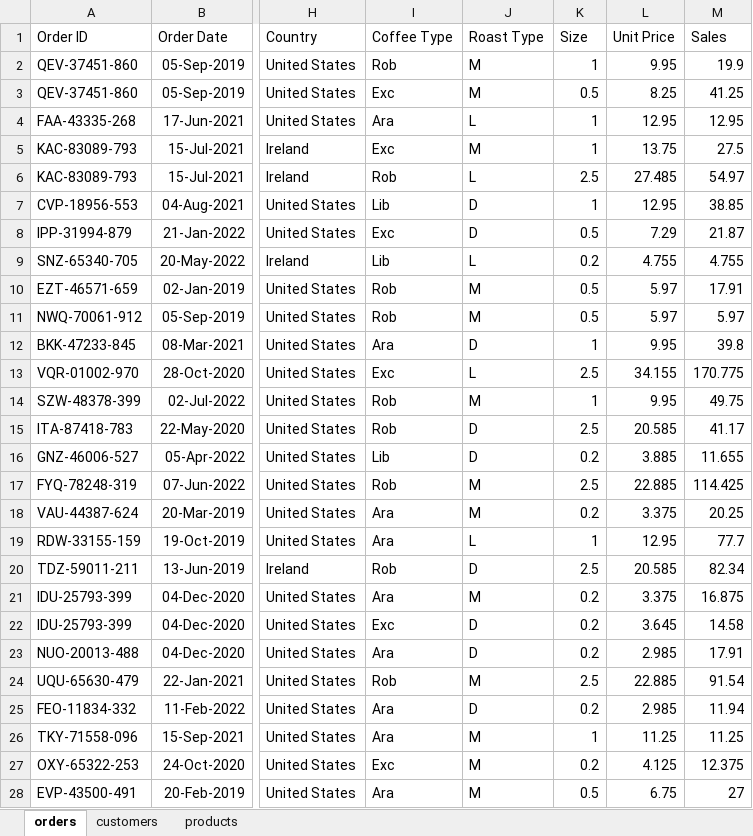
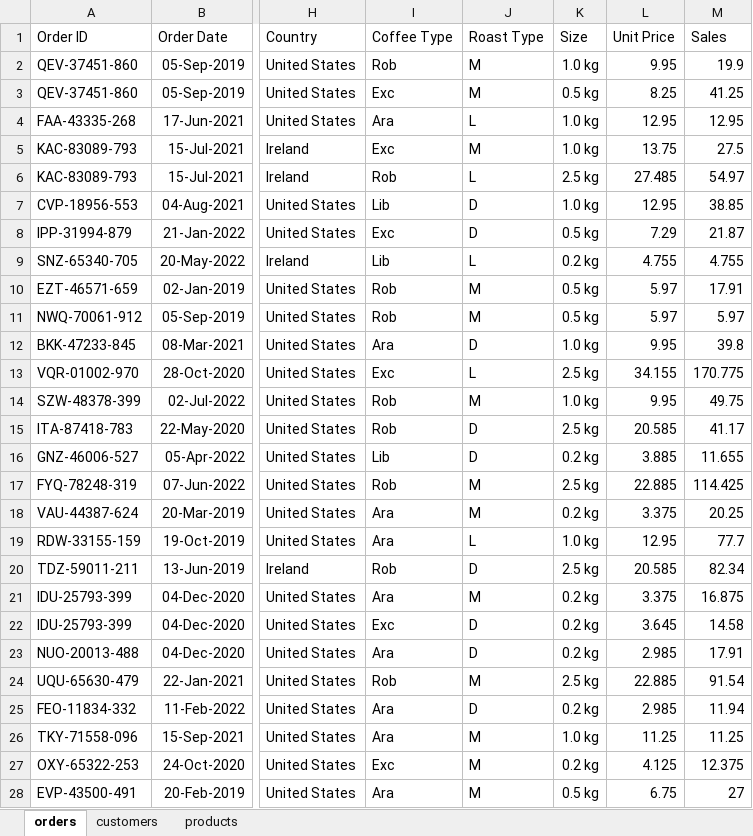
Before and after one commit to HerryTech/Excel-Analysis-Projects, an Excel workbook: Coffee_Sales/data/coffeeOrdersData.xlsx, sheet orders, drawn as a sheet; only a part is shown, gaps mark what is left out; values as stored, in another font and other column widths than the file's, no borders; the diff covers the shown part only; the diff names each change by its address in the sheet, - before the commit and + after, or states it on an @@ line.

Commit message:
Update

```diff
--- a/Coffee_Sales/data/coffeeOrdersData.xlsx (sheet orders)
+++ b/Coffee_Sales/data/coffeeOrdersData.xlsx (sheet orders)
-K2 (Size): 1
+K2 (Size): 1.0 kg
-K3 (Size): 0.5
+K3 (Size): 0.5 kg
-K4:K5 (Size): 1
+K4:K5 (Size): 1.0 kg
-K6 (Size): 2.5
+K6 (Size): 2.5 kg
-K7 (Size): 1
+K7 (Size): 1.0 kg
-K8 (Size): 0.5
+K8 (Size): 0.5 kg
-K9 (Size): 0.2
+K9 (Size): 0.2 kg
-K10:K11 (Size): 0.5
+K10:K11 (Size): 0.5 kg
-K12 (Size): 1
+K12 (Size): 1.0 kg
-K13 (Size): 2.5
+K13 (Size): 2.5 kg
-K14 (Size): 1
+K14 (Size): 1.0 kg
-K15 (Size): 2.5
+K15 (Size): 2.5 kg
-K16 (Size): 0.2
+K16 (Size): 0.2 kg
-K17 (Size): 2.5
+K17 (Size): 2.5 kg
-K18 (Size): 0.2
+K18 (Size): 0.2 kg
-K19 (Size): 1
+K19 (Size): 1.0 kg
-K20 (Size): 2.5
+K20 (Size): 2.5 kg
-K21:K23 (Size): 0.2
+K21:K23 (Size): 0.2 kg
-K24 (Size): 2.5
+K24 (Size): 2.5 kg
-K25 (Size): 0.2
+K25 (Size): 0.2 kg
-K26 (Size): 1
+K26 (Size): 1.0 kg
-K27 (Size): 0.2
+K27 (Size): 0.2 kg
-K28 (Size): 0.5
+K28 (Size): 0.5 kg
```
Also changed, not shown: 973 edited cells elsewhere in this sheet.
